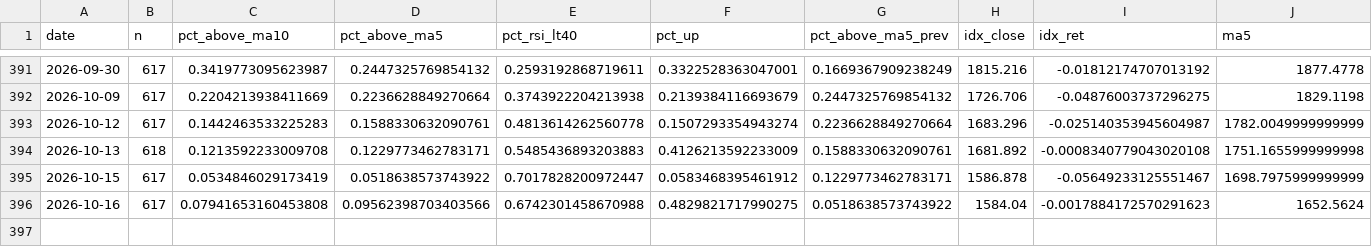
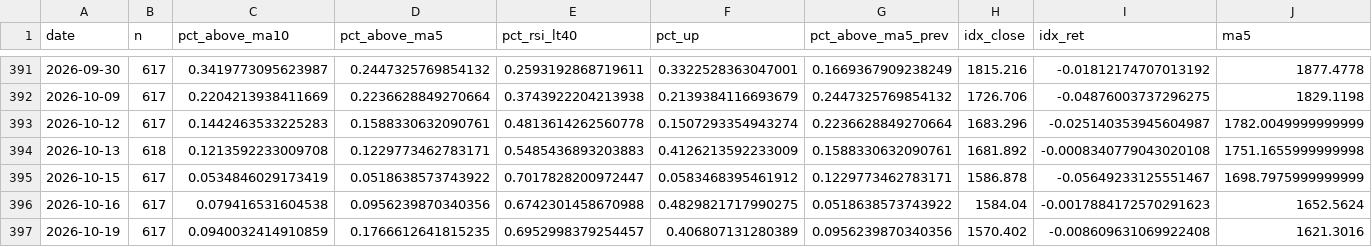
Before and after one commit to tranchiclever417693-lab/astock-daily-alert, a CSV file: data/star/breadth_daily.csv, drawn as a sheet; only a part is shown, gaps mark what is left out; rows hold the shown columns only; the diff names each change by its address in the sheet, - before the commit and + after, or states it on an @@ line.

```diff
--- a/data/star/breadth_daily.csv
+++ b/data/star/breadth_daily.csv
-C396 (pct_above_ma10): 0.07941653160453808
+C396 (pct_above_ma10): 0.079416531604538
-D396 (pct_above_ma5): 0.09562398703403566
+D396 (pct_above_ma5): 0.0956239870340356
+row 397: 2026-10-19 | 617 | 0.0940032414910859 | 0.1766612641815235 | 0.6952998379254457 | 0.406807131280389 | 0.0956239870340356 | 1570.402 | -0.008609631069922408 | 1621.3016
```
Also changed, not shown: data/breadth_daily.csv, data/chinext/breadth_daily.csv, 12 other files.
